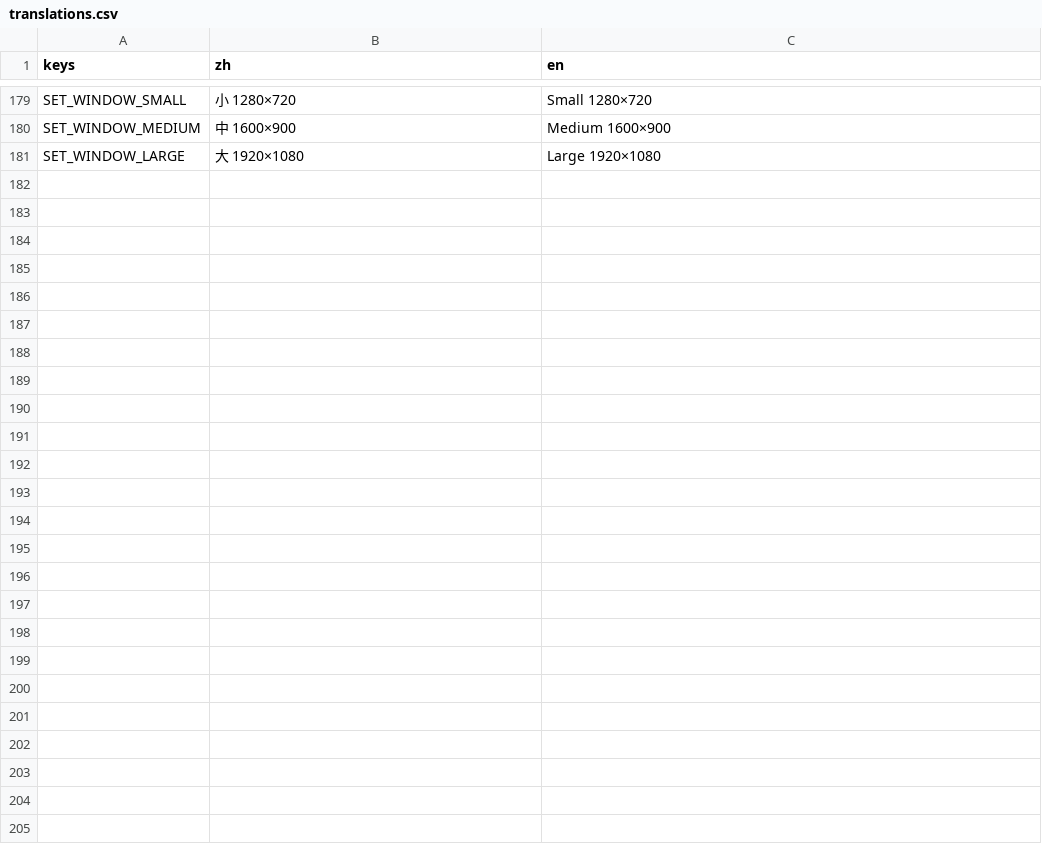
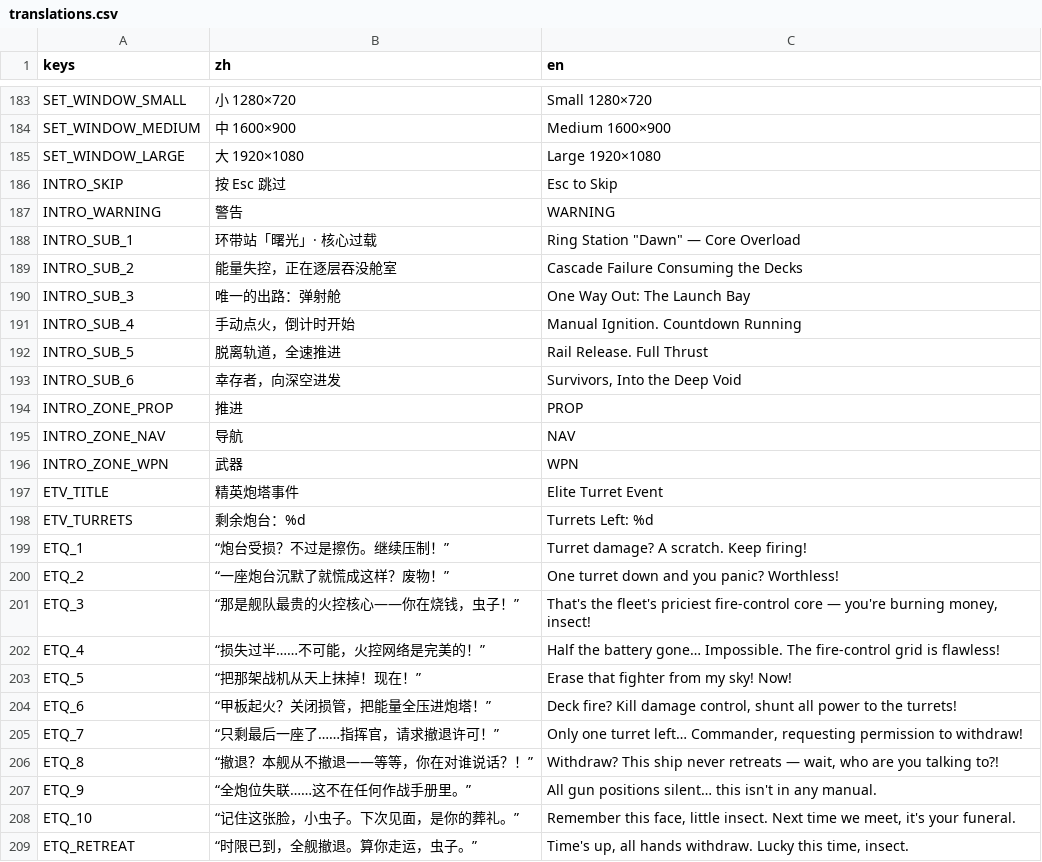
Before and after one commit to NeverToEver/InfiAir, a CSV file: data/translations.csv, drawn as a sheet; only a part is shown, gaps mark what is left out; the diff covers the shown part only; the diff names each change by its address in the sheet, - before the commit and + after, or states it on an @@ line.

Commit message:
feat: 精英炮塔事件（打击航母+弱锁定炮台+通讯台词+Boss互斥）与开场过场
- 精英炮塔事件：航母导演/炮台实体/通讯浮层/HUD 计时条，30s 限时全歼，
  与 Boss 调度互斥（冻结-补触发单次不累积）；设计文档 docs/ELITE_TURRET_EVENT.md，
  测试 test/elite_turret_event_test.tscn 45 项断言
- 开场过场：6 镜头导演 intro_cinematic，新游戏触发，Esc/任意键跳过
- 敌方单位贴图重生成（晶体棱镜风格），生成器新增 strike_carrier/turret
- README 中英双版同步新特性与验证清单（635 项断言）

```diff
--- a/data/translations.csv
+++ b/data/translations.csv
+row 186: INTRO_SKIP | 按 Esc 跳过 | Esc to Skip
+row 187: INTRO_WARNING | 警告 | WARNING
+row 188: INTRO_SUB_1 | 环带站「曙光」· 核心过载 | Ring Station "Dawn" — Core Overload
+row 189: INTRO_SUB_2 | 能量失控，正在逐层吞没舱室 | Cascade Failure Consuming the Decks
+row 190: INTRO_SUB_3 | 唯一的出路：弹射舱 | One Way Out: The Launch Bay
+row 191: INTRO_SUB_4 | 手动点火，倒计时开始 | Manual Ignition. Countdown Running
+row 192: INTRO_SUB_5 | 脱离轨道，全速推进 | Rail Release. Full Thrust
+row 193: INTRO_SUB_6 | 幸存者，向深空进发 | Survivors, Into the Deep Void
+row 194: INTRO_ZONE_PROP | 推进 | PROP
+row 195: INTRO_ZONE_NAV | 导航 | NAV
+row 196: INTRO_ZONE_WPN | 武器 | WPN
+row 197: ETV_TITLE | 精英炮塔事件 | Elite Turret Event
+row 198: ETV_TURRETS | 剩余炮台：%d | Turrets Left: %d
+row 199: ETQ_1 | “炮台受损？不过是擦伤。继续压制！” | Turret damage? A scratch. Keep firing!
+row 200: ETQ_2 | “一座炮台沉默了就慌成这样？废物！” | One turret down and you panic? Worthless!
+row 201: ETQ_3 | “那是舰队最贵的火控核心——你在烧钱，虫子！” | That's the fleet's priciest fire-control core — you're burning money, insect!
+row 202: ETQ_4 | “损失过半……不可能，火控网络是完美的！” | Half the battery gone… Impossible. The fire-control grid is flawless!
+row 203: ETQ_5 | “把那架战机从天上抹掉！现在！” | Erase that fighter from my sky! Now!
+row 204: ETQ_6 | “甲板起火？关闭损管，把能量全压进炮塔！” | Deck fire? Kill damage control, shunt all power to the turrets!
+row 205: ETQ_7 | “只剩最后一座了……指挥官，请求撤退许可！” | Only one turret left… Commander, requesting permission to withdraw!
+row 206: ETQ_8 | “撤退？本舰从不撤退——等等，你在对谁说话？！” | Withdraw? This ship never retreats — wait, who are you talking to?!
+row 207: ETQ_9 | “全炮位失联……这不在任何作战手册里。” | All gun positions silent… this isn't in any manual.
+row 208: ETQ_10 | “记住这张脸，小虫子。下次见面，是你的葬礼。” | Remember this face, little insect. Next time we meet, it's your funeral.
+row 209: ETQ_RETREAT | “时限已到，全舰撤退。算你走运，虫子。” | Time's up, all hands withdraw. Lucky this time, insect.
```
Also changed, not shown: 4 added rows elsewhere in this file, 55 other files.
